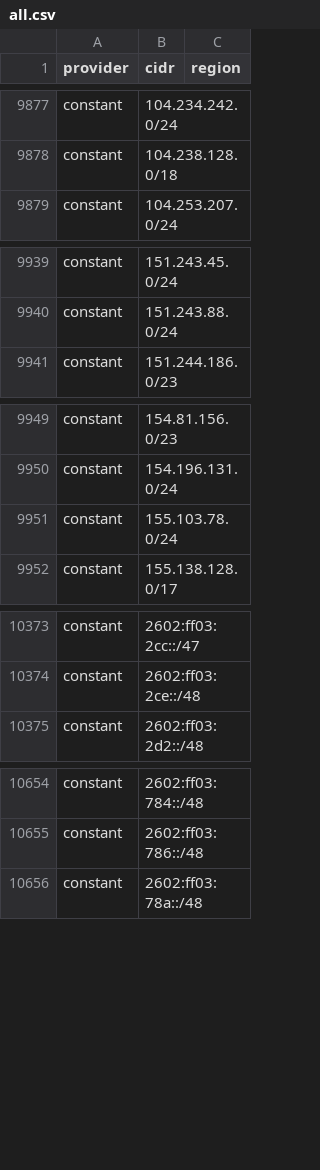
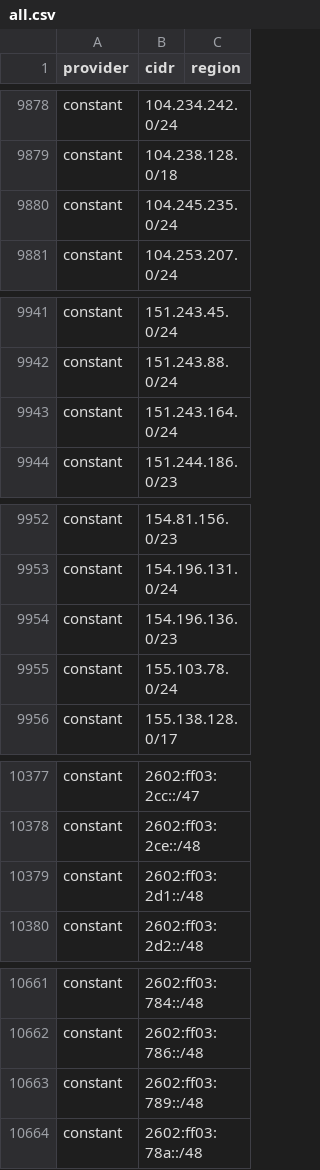
Before and after one commit to prettyleaf/cdn, a CSV file: all/all.csv, drawn as a sheet; only a part is shown, gaps mark what is left out; the diff covers the shown part only.

```diff
--- a/all/all.csv
+++ b/all/all.csv
@@ -9878,2 +9879,3 @@ constant,104.234.242.0/24,
 constant,104.238.128.0/18,
+constant,104.245.235.0/24,
 constant,104.253.207.0/24,
@@ -9940,2 +9942,3 @@ constant,151.243.45.0/24,
 constant,151.243.88.0/24,
+constant,151.243.164.0/24,
 constant,151.244.186.0/23,
@@ -9950,2 +9953,3 @@ constant,154.81.156.0/23,
 constant,154.196.131.0/24,
+constant,154.196.136.0/23,
 constant,155.103.78.0/24,
@@ -10374,2 +10378,3 @@ constant,2602:ff03:2cc::/47,
 constant,2602:ff03:2ce::/48,
+constant,2602:ff03:2d1::/48,
 constant,2602:ff03:2d2::/48,
@@ -10655,2 +10662,3 @@ constant,2602:ff03:784::/48,
 constant,2602:ff03:786::/48,
+constant,2602:ff03:789::/48,
 constant,2602:ff03:78a::/48,
```
Also changed, not shown: 20 added rows, 3 removed rows and 8 edited cells elsewhere in this file, 52 other files.
